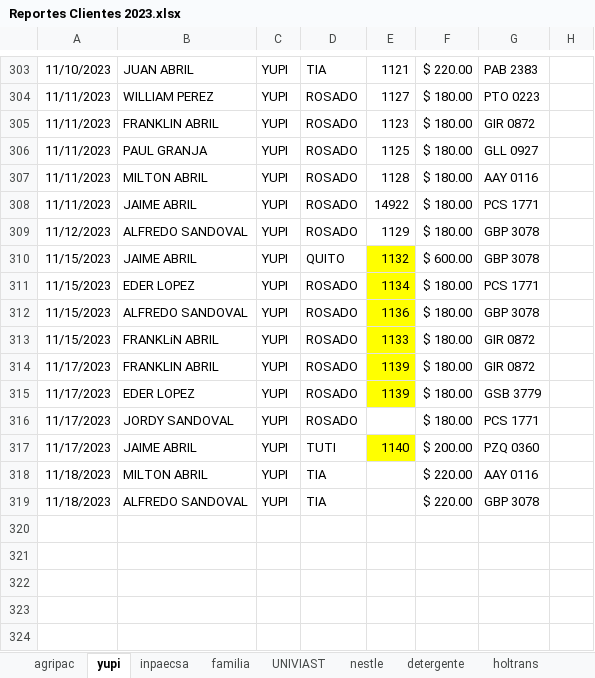
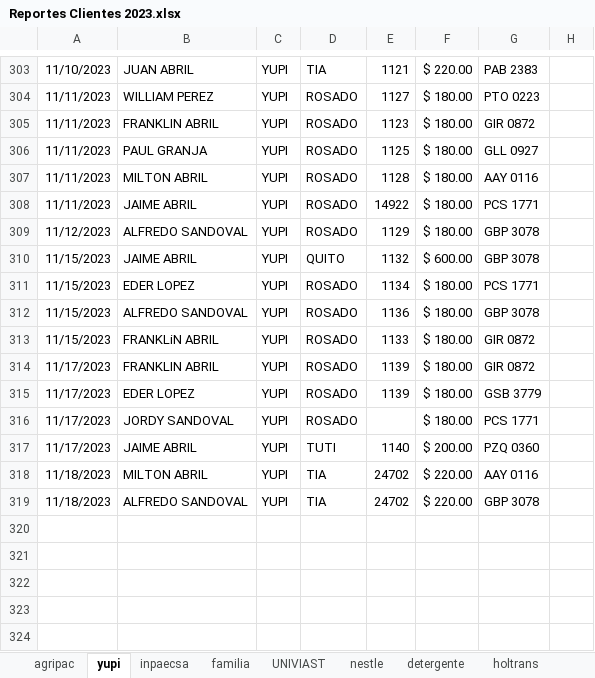
Before and after one commit to ABRILTRANS/OFICINA, an Excel workbook: DOC 2023/Reportes Clientes 2023.xlsx, sheet yupi, drawn as a sheet; only a part is shown, gaps mark what is left out; values as stored, in another font and other column widths than the file's, no borders; the diff names each change by its address in the sheet, - before the commit and + after, or states it on an @@ line.

```diff
--- a/DOC 2023/Reportes Clientes 2023.xlsx (sheet yupi)
+++ b/DOC 2023/Reportes Clientes 2023.xlsx (sheet yupi)
-E310:E315 fill: #FFFF00
+E310:E315 fill: none
-E317 fill: #FFFF00
+E317 fill: none
-E318:E319: (empty)
+E318:E319: 24702
```
